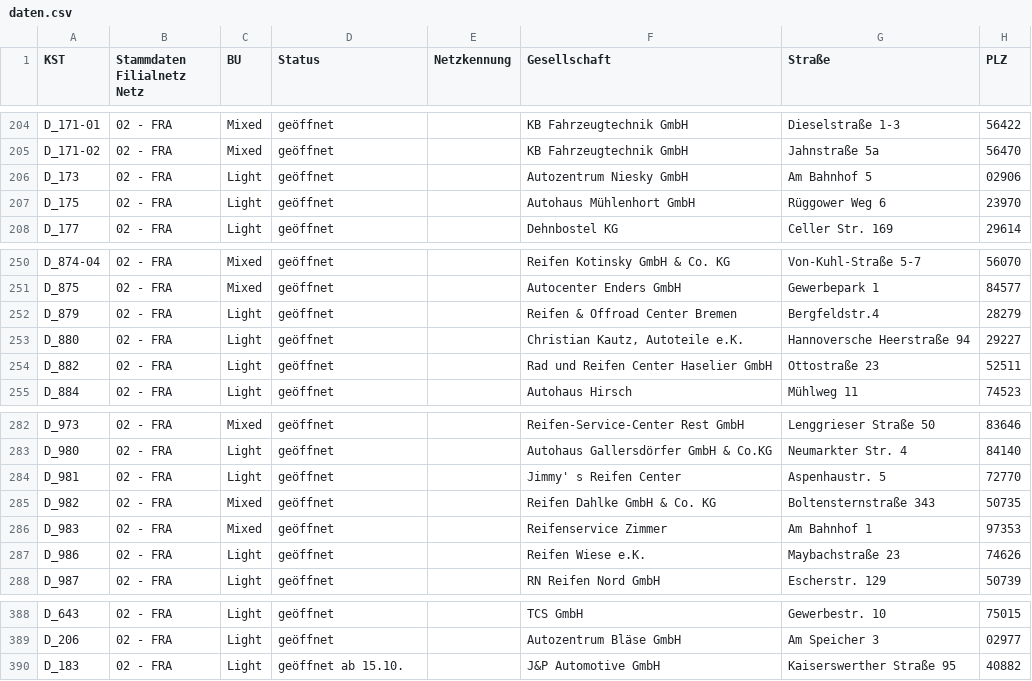
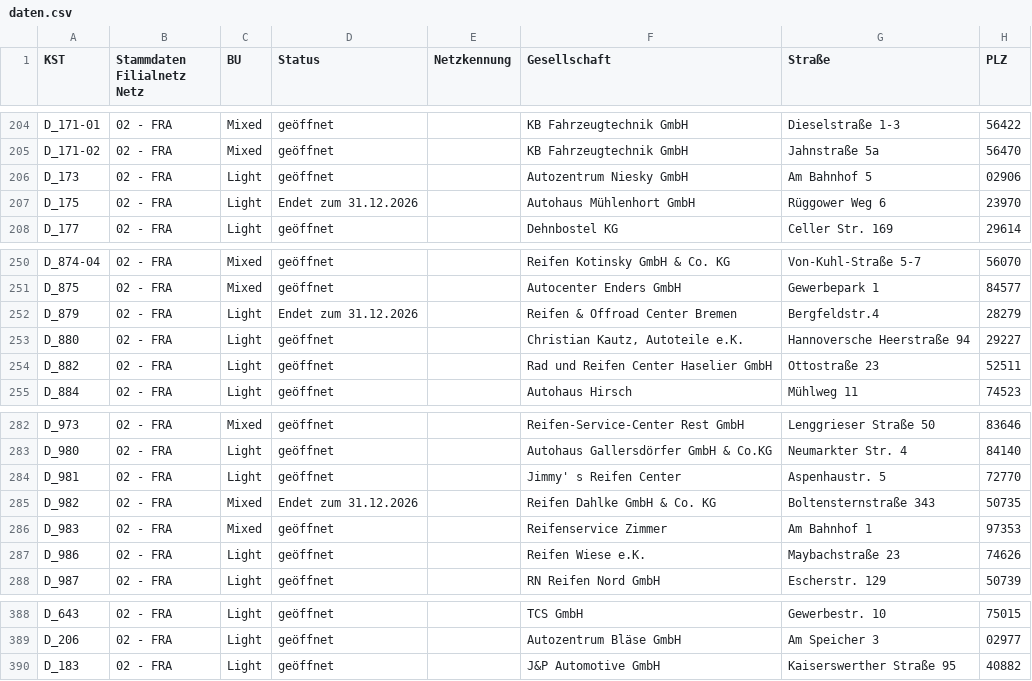
Before and after one commit to David24387/Bedarfskarte-Franchise-2, a CSV file: daten.csv, drawn as a sheet; only a part is shown, gaps mark what is left out; the diff names each change by its address in the sheet, - before the commit and + after, or states it on an @@ line.

```diff
--- a/daten.csv
+++ b/daten.csv
-D207 (Status): geöffnet
+D207 (Status): Endet zum 31.12.2026
-D252 (Status): geöffnet
+D252 (Status): Endet zum 31.12.2026
-D285 (Status): geöffnet
+D285 (Status): Endet zum 31.12.2026
-D390 (Status): geöffnet ab 15.10.
+D390 (Status): geöffnet
```
